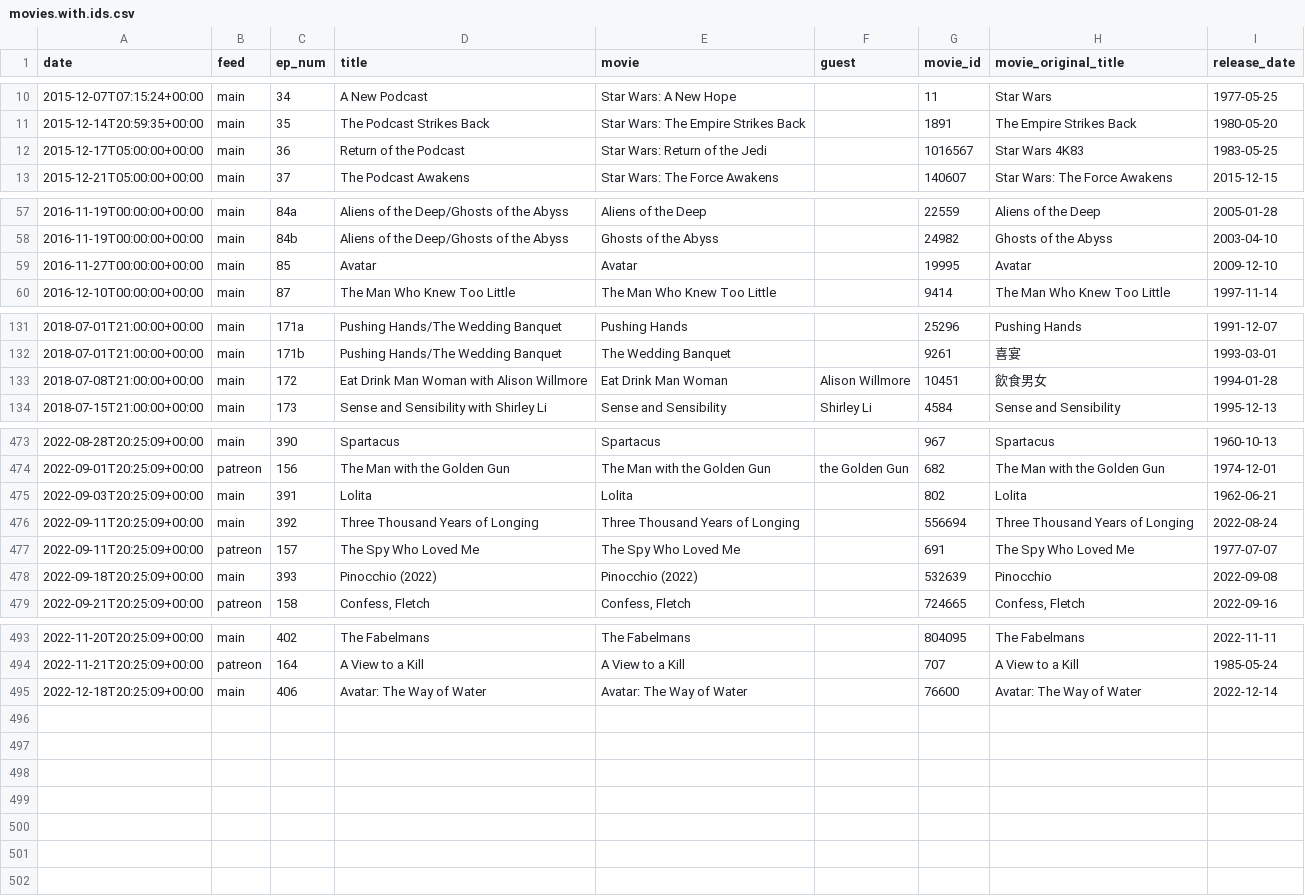
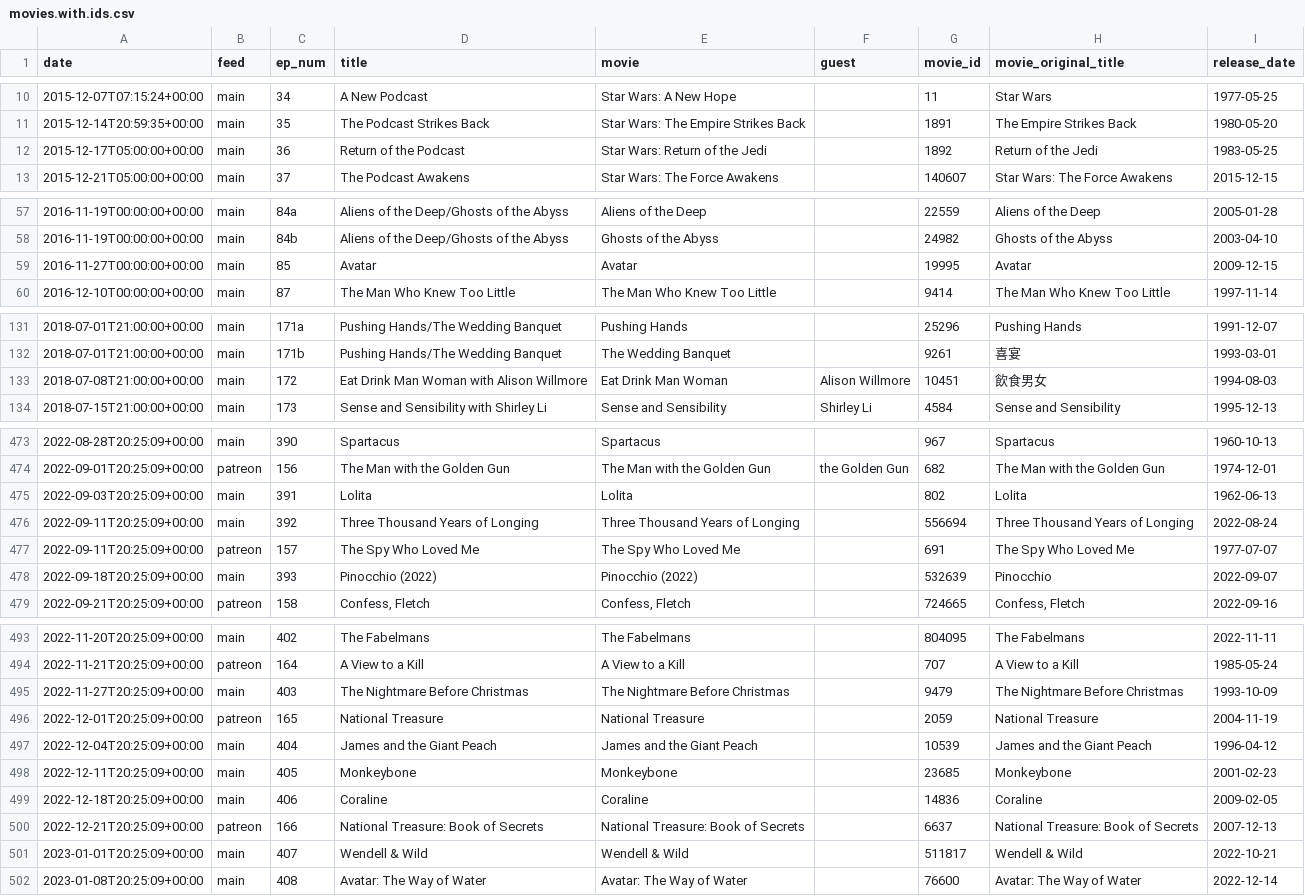
Before and after one commit to mark-jb/blankcheck, a CSV file: movies.with.ids.csv, drawn as a sheet; only a part is shown, gaps mark what is left out; the diff covers the shown part only.

```diff
--- a/movies.with.ids.csv
+++ b/movies.with.ids.csv
@@ -11,3 +11,3 @@ date,feed,ep_num,title,movie,guest,movie_id,movie_original_title,release_date
 2015-12-14T20:59:35+00:00,main,35,The Podcast Strikes Back,Star Wars: The Empire Strikes Back,,1891,The Empire Strikes Back,1980-05-20
-2015-12-17T05:00:00+00:00,main,36,Return of the Podcast,Star Wars: Return of the Jedi,,1016567,Star Wars 4K83,1983-05-25
+2015-12-17T05:00:00+00:00,main,36,Return of the Podcast,Star Wars: Return of the Jedi,,1892,Return of the Jedi,1983-05-25
 2015-12-21T05:00:00+00:00,main,37,The Podcast Awakens,Star Wars: The Force Awakens,,140607,Star Wars: The Force Awakens,2015-12-15
@@ -58,3 +58,3 @@ date,feed,ep_num,title,movie,guest,movie_id,movie_original_title,release_date
 2016-11-19T00:00:00+00:00,main,84b,Aliens of the Deep/Ghosts of the Abyss,Ghosts of the Abyss,,24982,Ghosts of the Abyss,2003-04-10
-2016-11-27T00:00:00+00:00,main,85,Avatar,Avatar,,19995,Avatar,2009-12-10
+2016-11-27T00:00:00+00:00,main,85,Avatar,Avatar,,19995,Avatar,2009-12-15
 2016-12-10T00:00:00+00:00,main,87,The Man Who Knew Too Little,The Man Who Knew Too Little,,9414,The Man Who Knew Too Little,1997-11-14
@@ -132,3 +132,3 @@ date,feed,ep_num,title,movie,guest,movie_id,movie_original_title,release_date
 2018-07-01T21:00:00+00:00,main,171b,Pushing Hands/The Wedding Banquet,The Wedding Banquet,,9261,喜宴,1993-03-01
-2018-07-08T21:00:00+00:00,main,172,Eat Drink Man Woman with Alison Willmore,Eat Drink Man Woman,Alison Willmore,10451,飲食男女,1994-01-28
+2018-07-08T21:00:00+00:00,main,172,Eat Drink Man Woman with Alison Willmore,Eat Drink Man Woman,Alison Willmore,10451,飲食男女,1994-08-03
 2018-07-15T21:00:00+00:00,main,173,Sense and Sensibility with Shirley Li,Sense and Sensibility,Shirley Li,4584,Sense and Sensibility,1995-12-13
@@ -474,6 +474,6 @@ date,feed,ep_num,title,movie,guest,movie_id,movie_original_title,release_date
 2022-09-01T20:25:09+00:00,patreon,156,The Man with the Golden Gun,The Man with the Golden Gun,the Golden Gun,682,The Man with the Golden Gun,1974-12-01
-2022-09-03T20:25:09+00:00,main,391,Lolita,Lolita,,802,Lolita,1962-06-21
+2022-09-03T20:25:09+00:00,main,391,Lolita,Lolita,,802,Lolita,1962-06-13
 2022-09-11T20:25:09+00:00,main,392,Three Thousand Years of Longing,Three Thousand Years of Longing,,556694,Three Thousand Years of Longing,2022-08-24
 2022-09-11T20:25:09+00:00,patreon,157,The Spy Who Loved Me,The Spy Who Loved Me,,691,The Spy Who Loved Me,1977-07-07
-2022-09-18T20:25:09+00:00,main,393,Pinocchio (2022),Pinocchio (2022),,532639,Pinocchio,2022-09-08
+2022-09-18T20:25:09+00:00,main,393,Pinocchio (2022),Pinocchio (2022),,532639,Pinocchio,2022-09-07
 2022-09-21T20:25:09+00:00,patreon,158,"Confess, Fletch","Confess, Fletch",,724665,"Confess, Fletch",2022-09-16
@@ -494,2 +494,9 @@ date,feed,ep_num,title,movie,guest,movie_id,movie_original_title,release_date
 2022-11-21T20:25:09+00:00,patreon,164,A View to a Kill,A View to a Kill,,707,A View to a Kill,1985-05-24
-2022-12-18T20:25:09+00:00,main,406,Avatar: The Way of Water,Avatar: The Way of Water,,76600,Avatar: The Way of Water,2022-12-14
+2022-11-27T20:25:09+00:00,main,403,The Nightmare Before Christmas,The Nightmare Before Christmas,,9479,The Nightmare Before Christmas,1993-10-09
+2022-12-01T20:25:09+00:00,patreon,165,National Treasure,National Treasure,,2059,National Treasure,2004-11-19
+2022-12-04T20:25:09+00:00,main,404,James and the Giant Peach,James and the Giant Peach,,10539,James and the Giant Peach,1996-04-12
+2022-12-11T20:25:09+00:00,main,405,Monkeybone,Monkeybone,,23685,Monkeybone,2001-02-23
+2022-12-18T20:25:09+00:00,main,406,Coraline,Coraline,,14836,Coraline,2009-02-05
+2022-12-21T20:25:09+00:00,patreon,166,National Treasure: Book of Secrets,National Treasure: Book of Secrets,,6637,National Treasure: Book of Secrets,2007-12-13
+2023-01-01T20:25:09+00:00,main,407,Wendell & Wild,Wendell & Wild,,511817,Wendell & Wild,2022-10-21
+2023-01-08T20:25:09+00:00,main,408,Avatar: The Way of Water,Avatar: The Way of Water,,76600,Avatar: The Way of Water,2022-12-14
```
Also changed, not shown: 2 edited cells elsewhere in this file, movies.cleaned.csv, 2 other files.
